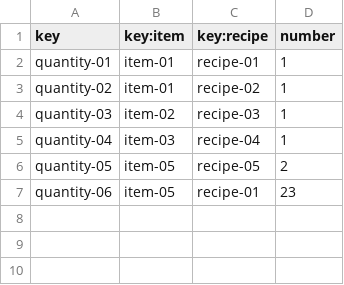
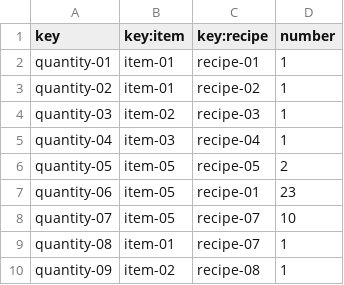
Before and after one commit to juacasalb/Acme-Recipes, a CSV file: src/main/webapp/WEB-INF/resources/sample-data/quantity.csv, drawn as a sheet.

Commit message:
Quantity Tests

```diff
--- a/src/main/webapp/WEB-INF/resources/sample-data/quantity.csv
+++ b/src/main/webapp/WEB-INF/resources/sample-data/quantity.csv
@@ -7 +7,4 @@ quantity-05,item-05,recipe-05,2
 quantity-06,item-05,recipe-01,23
+quantity-07,item-05,recipe-07,10
+quantity-08,item-01,recipe-07,1
+quantity-09,item-02,recipe-08,1
```
Also changed, not shown: src/main/webapp/WEB-INF/resources/sample-data/recipe.csv, 6 other files.
